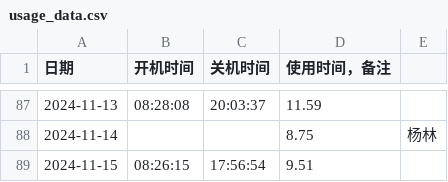
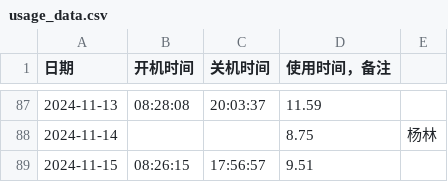
Before and after one commit to tilipinpin/workt, a CSV file: date/usage_data.csv, drawn as a sheet; only a part is shown, gaps mark what is left out.

Commit message:
更新计算机使用时间记录 - 2024-11-15

```diff
--- a/date/usage_data.csv
+++ b/date/usage_data.csv
@@ -88,2 +88,2 @@
 2024-11-14, , ,8.75,杨林,
-2024-11-15,08:26:15,17:56:54,9.51,
+2024-11-15,08:26:15,17:56:57,9.51,
```
